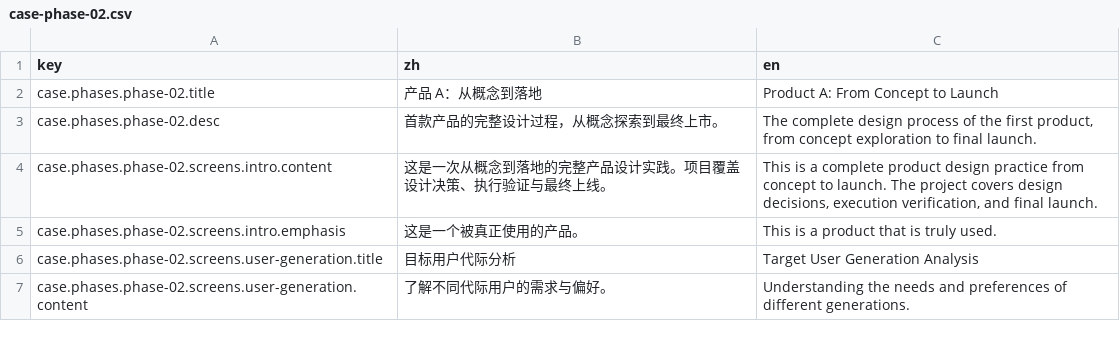
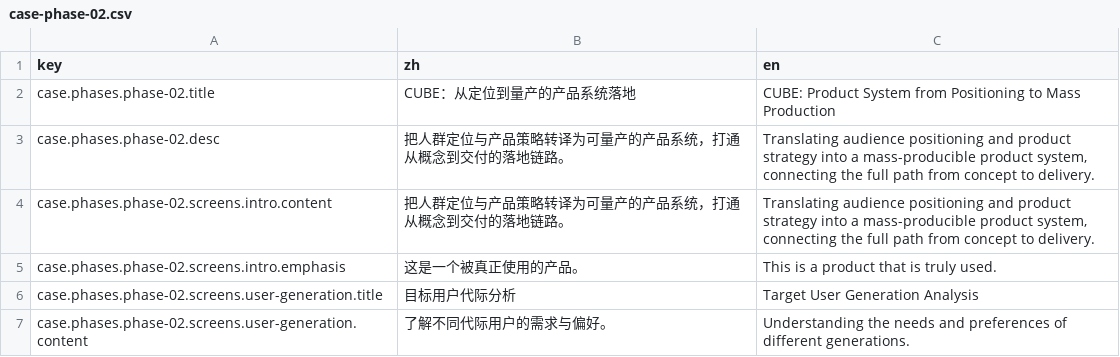
Before and after one commit to LarryPatton/TYM, a CSV file: src/i18n/content/case-phase-02.csv, drawn as a sheet; only a part is shown.

```diff
--- a/src/i18n/content/case-phase-02.csv
+++ b/src/i18n/content/case-phase-02.csv
@@ -1,5 +1,5 @@
 key,zh,en
-case.phases.phase-02.title,产品 A：从概念到落地,Product A: From Concept to Launch
-case.phases.phase-02.desc,"首款产品的完整设计过程，从概念探索到最终上市。","The complete design process of the first product, from concept exploration to final launch."
-case.phases.phase-02.screens.intro.content,"这是一次从概念到落地的完整产品设计实践。项目覆盖设计决策、执行验证与最终上线。","This is a complete product design practice from concept to launch. The project covers design decisions, execution verification, and final launch."
+case.phases.phase-02.title,CUBE：从定位到量产的产品系统落地,CUBE: Product System from Positioning to Mass Production
+case.phases.phase-02.desc,"把人群定位与产品策略转译为可量产的产品系统，打通从概念到交付的落地链路。","Translating audience positioning and product strategy into a mass-producible product system, connecting the full path from concept to delivery."
+case.phases.phase-02.screens.intro.content,"把人群定位与产品策略转译为可量产的产品系统，打通从概念到交付的落地链路。","Translating audience positioning and product strategy into a mass-producible product system, connecting the full path from concept to delivery."
 case.phases.phase-02.screens.intro.emphasis,这是一个被真正使用的产品。,This is a product that is truly used.
```
Also changed, not shown: src/i18n/content/case-phase-01.csv, src/i18n/content/case-phase-03.csv, 14 other files.
